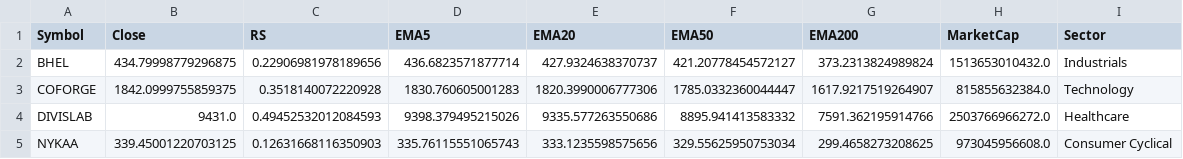
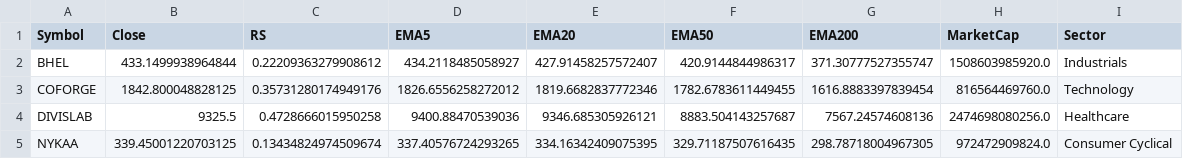
Before and after one commit to manimaran-1/Stock_Scanner, a CSV file: all_stocks_filtered.csv, drawn as a sheet; only a part is shown; the diff covers the shown part only.

```diff
--- a/all_stocks_filtered.csv
+++ b/all_stocks_filtered.csv
@@ -1,5 +1,5 @@
 Symbol,Close,RS,EMA5,EMA20,EMA50,EMA200,MarketCap,Sector
-BHEL,434.79998779296875,0.22906981978189656,436.6823571877714,427.9324638370737,421.20778454572127,373.2313824989824,1513653010432.0,Industrials
-COFORGE,1842.0999755859375,0.3518140072220928,1830.760605001283,1820.3990006777306,1785.0332360044447,1617.9217519264907,815855632384.0,Technology
-DIVISLAB,9431.0,0.49452532012084593,9398.379495215026,9335.577263550686,8895.941413583332,7591.362195914766,2503766966272.0,Healthcare
-NYKAA,339.45001220703125,0.12631668116350903,335.76115551065743,333.1235598575656,329.55625950753034,299.4658273208625,973045956608.0,Consumer Cyclical
+BHEL,433.1499938964844,0.22209363279908612,434.2118485058927,427.91458257572407,420.9144844986317,371.30777527355747,1508603985920.0,Industrials
+COFORGE,1842.800048828125,0.35731280174949176,1826.6556258272012,1819.6682837772346,1782.6783611449455,1616.8883397839454,816564469760.0,Technology
+DIVISLAB,9325.5,0.4728666015950258,9400.88470539036,9346.685305926121,8883.504143257687,7567.24574608136,2474698080256.0,Healthcare
+NYKAA,339.45001220703125,0.13434824974509674,337.40576724293265,334.16342409075395,329.71187507616435,298.78718004967305,972472909824.0,Consumer Cyclical
```
Also changed, not shown: 1 added row, 1 removed row and 21 edited cells elsewhere in this file, all_stocks_raw.csv.
